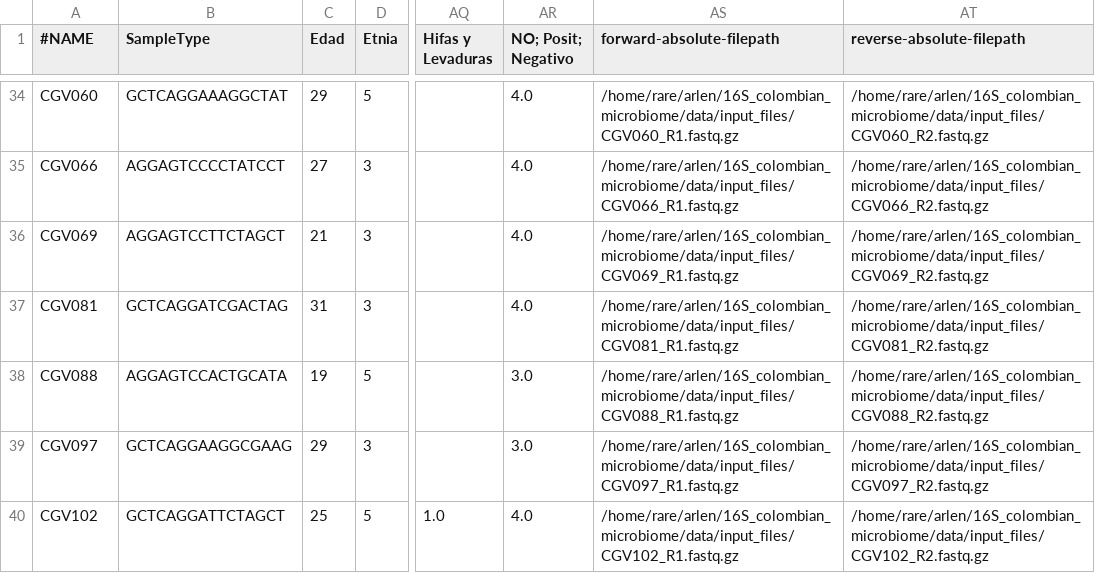
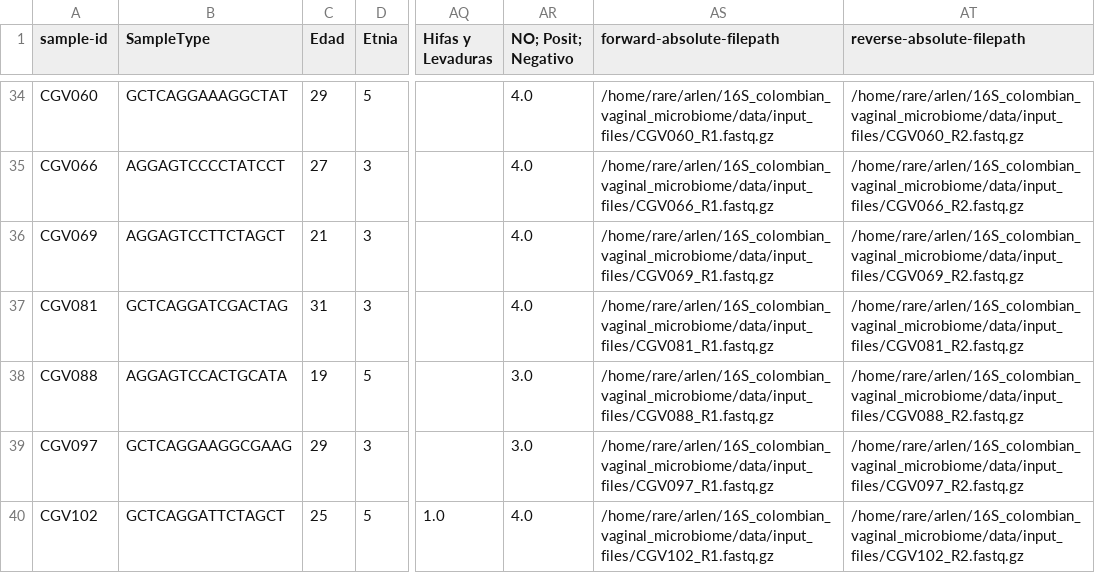
Before and after one commit to ArlenJames07/16S_colombian_vaginal_microbiome, a TSV file: data/input_files/metadata.tsv, drawn as a sheet; only a part is shown, gaps mark what is left out; the diff covers the shown part only; the diff names each change by its address in the sheet, - before the commit and + after, or states it on an @@ line.

Commit message:
Update microbiome analysis

```diff
--- a/data/input_files/metadata.tsv
+++ b/data/input_files/metadata.tsv
-A1: #NAME
+A1: sample-id
-AS34 (forward-absolute-filepath): /home/rare/arlen/16S_colombian_microbiome/data/input_files/CGV060_R1.fastq.gz
+AS34 (forward-absolute-filepath): /home/rare/arlen/16S_colombian_vaginal_microbiome/data/input_files/CGV060_R1.fastq.gz
-AT34 (reverse-absolute-filepath): /home/rare/arlen/16S_colombian_microbiome/data/input_files/CGV060_R2.fastq.gz
+AT34 (reverse-absolute-filepath): /home/rare/arlen/16S_colombian_vaginal_microbiome/data/input_files/CGV060_R2.fastq.gz
-AS35 (forward-absolute-filepath): /home/rare/arlen/16S_colombian_microbiome/data/input_files/CGV066_R1.fastq.gz
+AS35 (forward-absolute-filepath): /home/rare/arlen/16S_colombian_vaginal_microbiome/data/input_files/CGV066_R1.fastq.gz
-AT35 (reverse-absolute-filepath): /home/rare/arlen/16S_colombian_microbiome/data/input_files/CGV066_R2.fastq.gz
+AT35 (reverse-absolute-filepath): /home/rare/arlen/16S_colombian_vaginal_microbiome/data/input_files/CGV066_R2.fastq.gz
-AS36 (forward-absolute-filepath): /home/rare/arlen/16S_colombian_microbiome/data/input_files/CGV069_R1.fastq.gz
+AS36 (forward-absolute-filepath): /home/rare/arlen/16S_colombian_vaginal_microbiome/data/input_files/CGV069_R1.fastq.gz
-AT36 (reverse-absolute-filepath): /home/rare/arlen/16S_colombian_microbiome/data/input_files/CGV069_R2.fastq.gz
+AT36 (reverse-absolute-filepath): /home/rare/arlen/16S_colombian_vaginal_microbiome/data/input_files/CGV069_R2.fastq.gz
-AS37 (forward-absolute-filepath): /home/rare/arlen/16S_colombian_microbiome/data/input_files/CGV081_R1.fastq.gz
+AS37 (forward-absolute-filepath): /home/rare/arlen/16S_colombian_vaginal_microbiome/data/input_files/CGV081_R1.fastq.gz
-AT37 (reverse-absolute-filepath): /home/rare/arlen/16S_colombian_microbiome/data/input_files/CGV081_R2.fastq.gz
+AT37 (reverse-absolute-filepath): /home/rare/arlen/16S_colombian_vaginal_microbiome/data/input_files/CGV081_R2.fastq.gz
-AS38 (forward-absolute-filepath): /home/rare/arlen/16S_colombian_microbiome/data/input_files/CGV088_R1.fastq.gz
+AS38 (forward-absolute-filepath): /home/rare/arlen/16S_colombian_vaginal_microbiome/data/input_files/CGV088_R1.fastq.gz
-AT38 (reverse-absolute-filepath): /home/rare/arlen/16S_colombian_microbiome/data/input_files/CGV088_R2.fastq.gz
+AT38 (reverse-absolute-filepath): /home/rare/arlen/16S_colombian_vaginal_microbiome/data/input_files/CGV088_R2.fastq.gz
-AS39 (forward-absolute-filepath): /home/rare/arlen/16S_colombian_microbiome/data/input_files/CGV097_R1.fastq.gz
+AS39 (forward-absolute-filepath): /home/rare/arlen/16S_colombian_vaginal_microbiome/data/input_files/CGV097_R1.fastq.gz
-AT39 (reverse-absolute-filepath): /home/rare/arlen/16S_colombian_microbiome/data/input_files/CGV097_R2.fastq.gz
+AT39 (reverse-absolute-filepath): /home/rare/arlen/16S_colombian_vaginal_microbiome/data/input_files/CGV097_R2.fastq.gz
-AS40 (forward-absolute-filepath): /home/rare/arlen/16S_colombian_microbiome/data/input_files/CGV102_R1.fastq.gz
+AS40 (forward-absolute-filepath): /home/rare/arlen/16S_colombian_vaginal_microbiome/data/input_files/CGV102_R1.fastq.gz
-AT40 (reverse-absolute-filepath): /home/rare/arlen/16S_colombian_microbiome/data/input_files/CGV102_R2.fastq.gz
+AT40 (reverse-absolute-filepath): /home/rare/arlen/16S_colombian_vaginal_microbiome/data/input_files/CGV102_R2.fastq.gz
```
Also changed, not shown: 64 edited cells elsewhere in this file, 2 other files.
